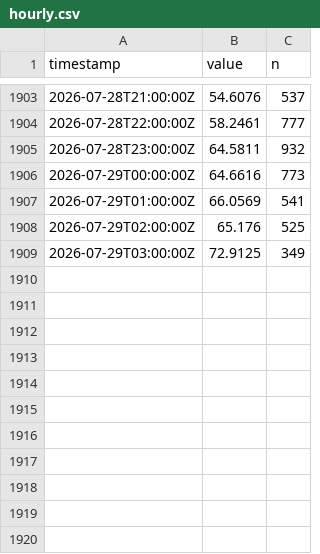
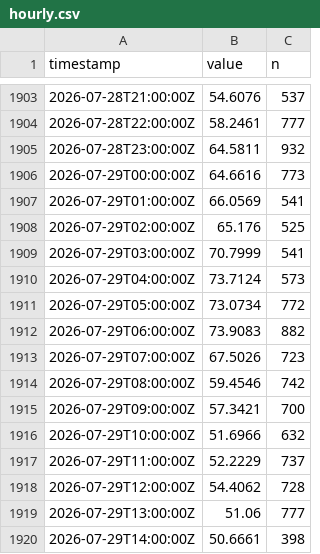
Before and after one commit to alkisgt/esn-1-observatory, a CSV file: hourly.csv, drawn as a sheet; only a part is shown, gaps mark what is left out.

```diff
--- a/hourly.csv
+++ b/hourly.csv
@@ -1908,2 +1908,13 @@ timestamp,value,n
 2026-07-29T02:00:00Z,65.176,525
-2026-07-29T03:00:00Z,72.9125,349
+2026-07-29T03:00:00Z,70.7999,541
+2026-07-29T04:00:00Z,73.7124,573
+2026-07-29T05:00:00Z,73.0734,772
+2026-07-29T06:00:00Z,73.9083,882
+2026-07-29T07:00:00Z,67.5026,723
+2026-07-29T08:00:00Z,59.4546,742
+2026-07-29T09:00:00Z,57.3421,700
+2026-07-29T10:00:00Z,51.6966,632
+2026-07-29T11:00:00Z,52.2229,737
+2026-07-29T12:00:00Z,54.4062,728
+2026-07-29T13:00:00Z,51.06,777
+2026-07-29T14:00:00Z,50.6661,398
```
